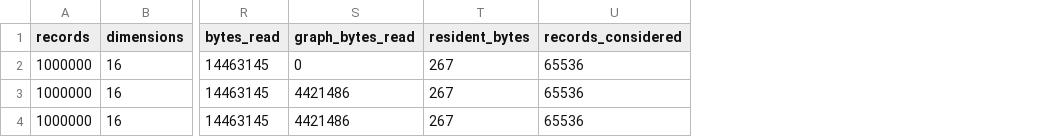
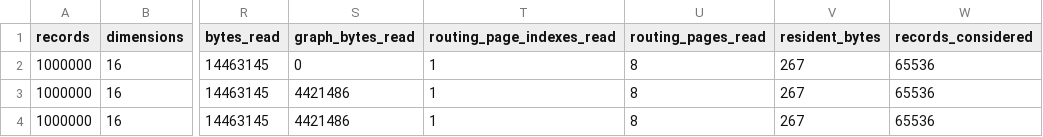
Before and after one commit to CausalityHQ/borsuk, a CSV file: docs/web/assets/benchmarks/large-scale.csv, drawn as a sheet; only a part is shown, gaps mark what is left out; the diff names each change by its address in the sheet, - before the commit and + after, or states it on an @@ line.

```diff
--- a/docs/web/assets/benchmarks/large-scale.csv
+++ b/docs/web/assets/benchmarks/large-scale.csv
+column T (routing_page_indexes_read), rows 2-4: all 1
+column U (routing_pages_read), rows 2-4: all 8
```
Also changed, not shown: docs/web/assets/benchmarks/parallel.csv, docs/web/assets/benchmarks/scale.csv, 18 other files.
